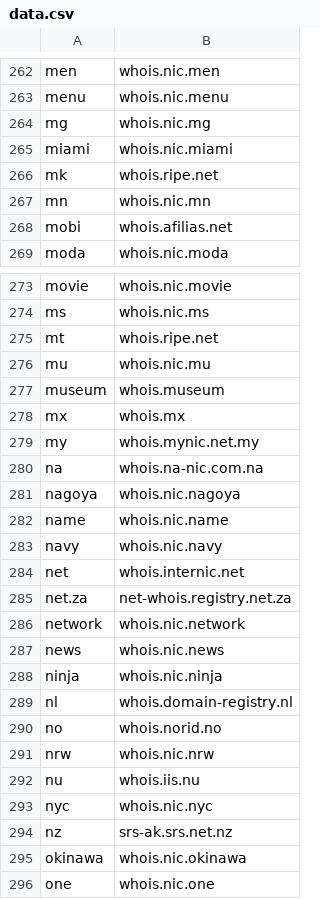
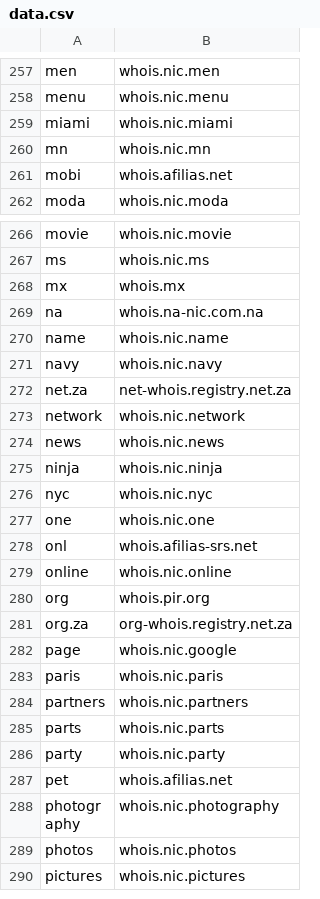
Before and after one commit to freemanbach/whois, a CSV file: data/data.csv, drawn as a sheet; only a part is shown, gaps mark what is left out; the shorter side is filled out with more unchanged rows; the diff covers the shown part only; the diff names each change by its address in the sheet, - before the commit and + after, or states it on an @@ line.

Commit message:
the first 300 records are functional.

```diff
--- a/data/data.csv
+++ b/data/data.csv
-row 264: mg | whois.nic.mg
-row 266: mk | whois.ripe.net
-row 275: mt | whois.ripe.net
-row 276: mu | whois.nic.mu
-row 277: museum | whois.museum
-row 279: my | whois.mynic.net.my
-row 281: nagoya | whois.nic.nagoya
-row 284: net | whois.internic.net
-row 289: nl | whois.domain-registry.nl
-row 290: no | whois.norid.no
-row 291: nrw | whois.nic.nrw
-row 292: nu | whois.iis.nu
-row 294: nz | srs-ak.srs.net.nz
-row 295: okinawa | whois.nic.okinawa
```
Also changed, not shown: 14 removed rows elsewhere in this file.
